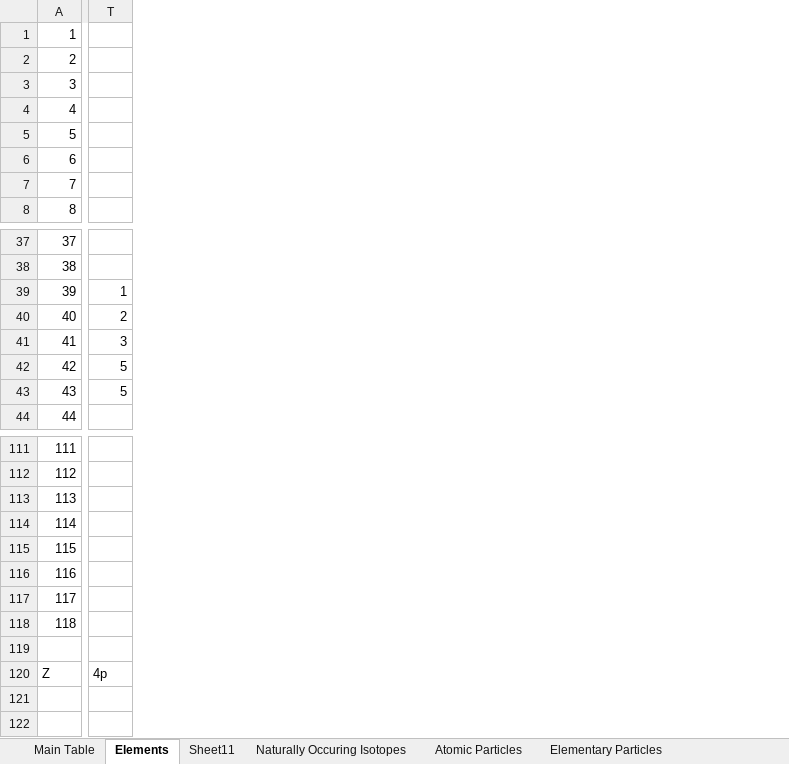
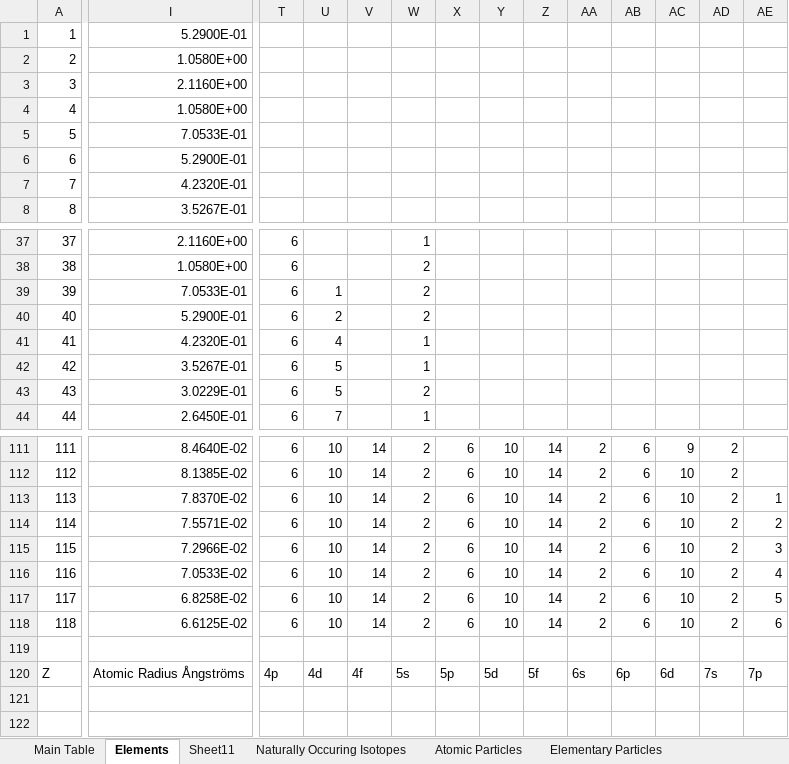
Before and after one commit to USAMRICD-UW-Fred-Hutch-Cancer-Research/Periodic-Table-of-Elements, an Excel workbook: Master PTABLE.xlsx, sheet Elements, drawn as a sheet; only a part is shown, gaps mark what is left out; values as stored, in another font and other column widths than the file's, no borders; addresses are those after the commit; the diff covers the shown part only; the diff names each change by its address in the sheet, - before the commit and + after, or states it on an @@ line.

Commit message:
Add files via upload

```diff
--- a/Master PTABLE.xlsx (sheet Elements)
+++ b/Master PTABLE.xlsx (sheet Elements)
+column I, rows 1-8: 5.2900E-01 | 1.0580E+00 | 2.1160E+00 | 1.0580E+00 | 7.0533E-01 | 5.2900E-01 | 4.2320E-01 | 3.5267E-01; rows 37-44: 2.1160E+00 | 1.0580E+00 | 7.0533E-01 | 5.2900E-01 | 4.2320E-01 | 3.5267E-01 | 3.0229E-01 | 2.6450E-01; rows 111-120: 8.4640E-02 | 8.1385E-02 | 7.8370E-02 | 7.5571E-02 | 7.2966E-02 | 7.0533E-02 | 6.8258E-02 | 6.6125E-02 |  | Atomic Radius Ångströms
+column T, rows 37-44: all 6; rows 111-120: 6 | 6 | 6 | 6 | 6 | 6 | 6 | 6 |  | 4p
+column U, rows 39-44: 1 | 2 | 4 | 5 | 5 | 7; rows 111-120: 10 | 10 | 10 | 10 | 10 | 10 | 10 | 10 |  | 4d
+column V, rows 111-120: 14 | 14 | 14 | 14 | 14 | 14 | 14 | 14 |  | 4f
+column W, rows 37-44: 1 | 2 | 2 | 2 | 1 | 1 | 2 | 1; rows 111-120: 2 | 2 | 2 | 2 | 2 | 2 | 2 | 2 |  | 5s
+column X, rows 111-120: 6 | 6 | 6 | 6 | 6 | 6 | 6 | 6 |  | 5p
+column Y, rows 111-120: 10 | 10 | 10 | 10 | 10 | 10 | 10 | 10 |  | 5d
+column Z, rows 111-120: 14 | 14 | 14 | 14 | 14 | 14 | 14 | 14 |  | 5f
+column AA, rows 111-120: 2 | 2 | 2 | 2 | 2 | 2 | 2 | 2 |  | 6s
+column AB, rows 111-120: 6 | 6 | 6 | 6 | 6 | 6 | 6 | 6 |  | 6p
+column AC, rows 111-120: 9 | 10 | 10 | 10 | 10 | 10 | 10 | 10 |  | 6d
+column AD, rows 111-120: 2 | 2 | 2 | 2 | 2 | 2 | 2 | 2 |  | 7s
-AE39: 1
+AE39: (empty)
-AE40: 2
+AE40: (empty)
-AE41: 3
+AE41: (empty)
-AE42:AE43: 5
+AE42:AE43: (empty)
-AE113: (empty)
+AE113: 1
-AE114: (empty)
+AE114: 2
-AE115: (empty)
+AE115: 3
-AE116: (empty)
+AE116: 4
-AE117: (empty)
+AE117: 5
-AE118: (empty)
+AE118: 6
-AE120: 4p
+AE120: 7p
```
Also changed, not shown: 8 added columns, 11 removed columns and 1 edited cell elsewhere in this sheet.
